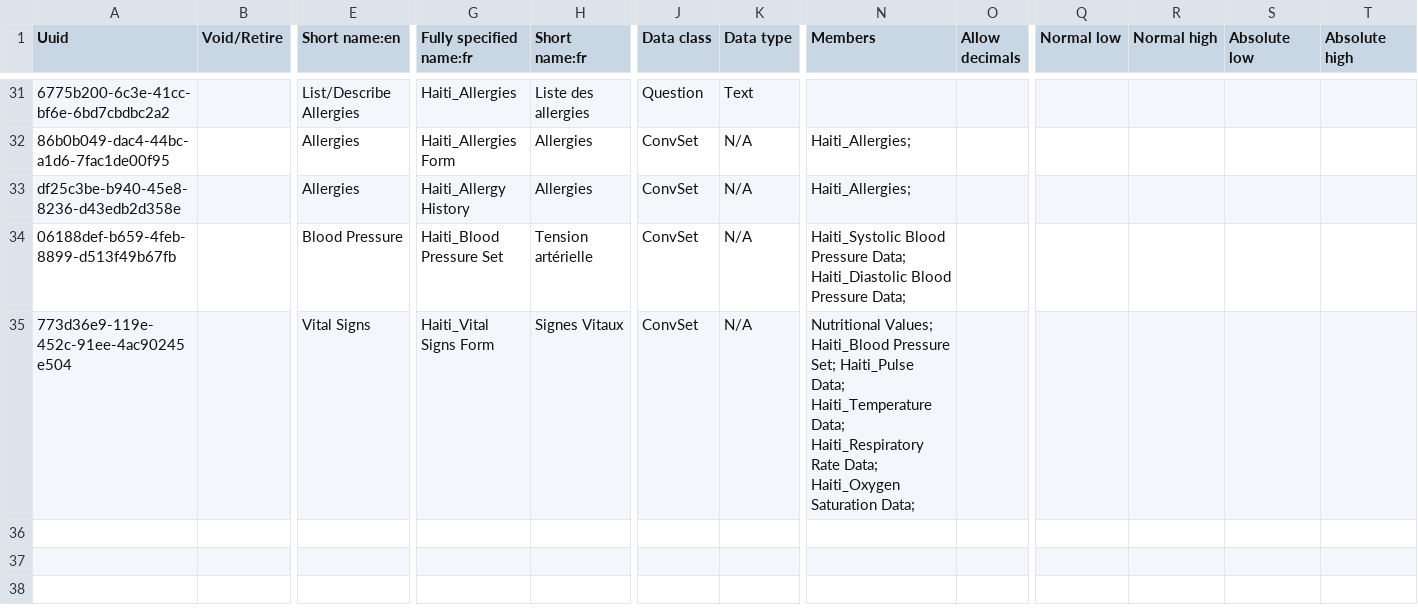
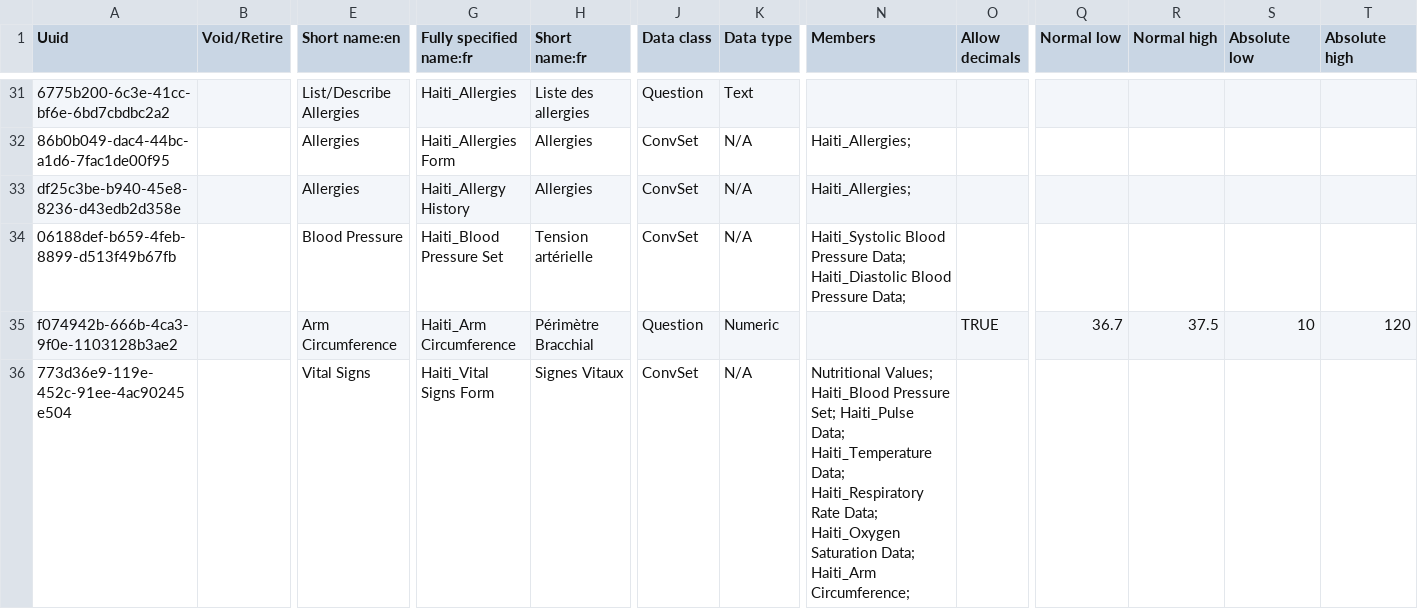
Before and after one commit to mekomsolutions/openmrs-config-haiti, a CSV file: configuration/concepts/vitals_form.csv, drawn as a sheet; only a part is shown, gaps mark what is left out; addresses are those after the commit; rows hold the shown columns only; the diff names each change by its address in the sheet, - before the commit and + after, or states it on an @@ line.

Commit message:
C2C-18: Add 'Arm Circumference' to vital signs

```diff
--- a/configuration/concepts/vitals_form.csv
+++ b/configuration/concepts/vitals_form.csv
+row 35: f074942b-666b-4ca3-9f0e-1103128b3ae2 |  | Arm Circumference | Haiti_Arm Circumference | Périmètre Bracchial | Question | Numeric |  | TRUE | 36.7 | 37.5 | 10 | 120
-N36 (Members): …Saturation Data;
+N36 (Members): …Saturation Data; Haiti_Arm Circumference;
```
